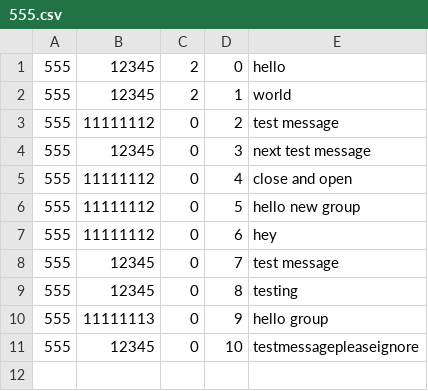
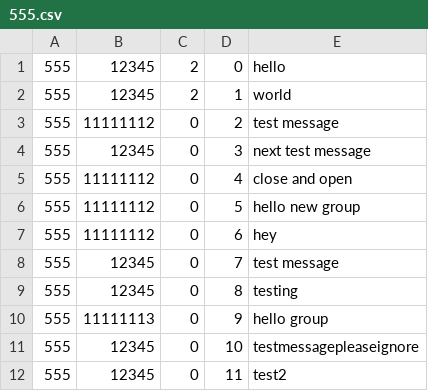
Before and after one commit to BryTyr/DistribGroupG, a CSV file: GroupMessages11111113/555.csv, drawn as a sheet; the diff names each change by its address in the sheet, - before the commit and + after, or states it on an @@ line.

```diff
--- a/GroupMessages11111113/555.csv
+++ b/GroupMessages11111113/555.csv
+row 12: 555 | 12345 | 0 | 11 | test2
```
Also changed, not shown: GroupMessages11111112/555.csv, 1 other file.
